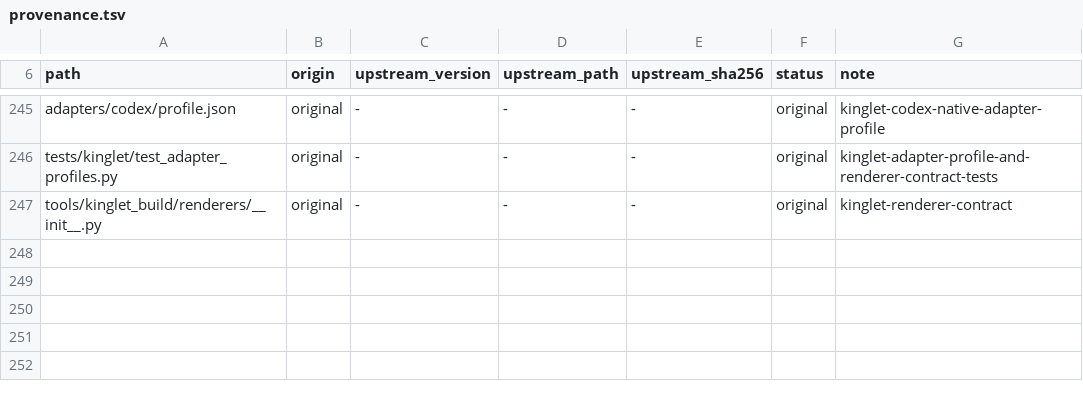
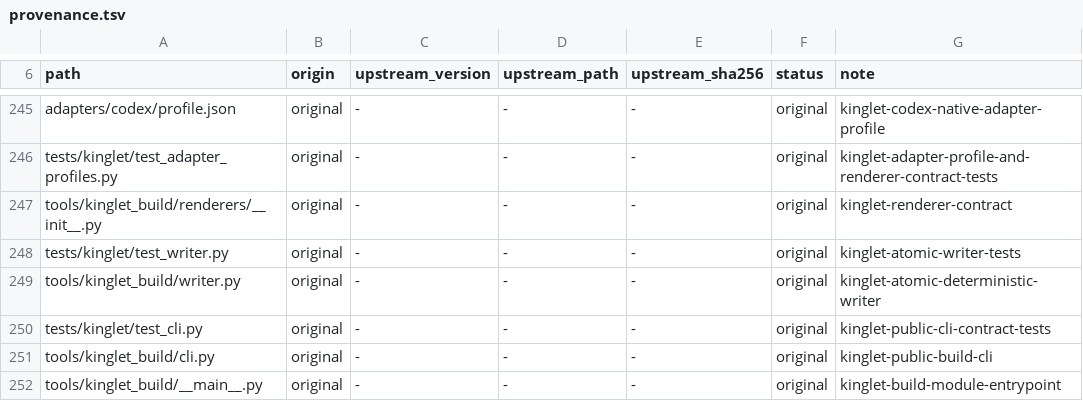
Before and after one commit to OmerZeyveli/kinglet-unity, a TSV file: provenance.tsv, drawn as a sheet; only a part is shown, gaps mark what is left out.

Commit message:
feat: add deterministic Kinglet build CLI

```diff
--- a/provenance.tsv
+++ b/provenance.tsv
@@ -247 +247,6 @@ tests/kinglet/test_adapter_profiles.py	original	-	-	-	original	kinglet-adapter-p
 tools/kinglet_build/renderers/__init__.py	original	-	-	-	original	kinglet-renderer-contract
+tests/kinglet/test_writer.py	original	-	-	-	original	kinglet-atomic-writer-tests
+tools/kinglet_build/writer.py	original	-	-	-	original	kinglet-atomic-deterministic-writer
+tests/kinglet/test_cli.py	original	-	-	-	original	kinglet-public-cli-contract-tests
+tools/kinglet_build/cli.py	original	-	-	-	original	kinglet-public-build-cli
+tools/kinglet_build/__main__.py	original	-	-	-	original	kinglet-build-module-entrypoint
```
Also changed, not shown: 5 other files.
